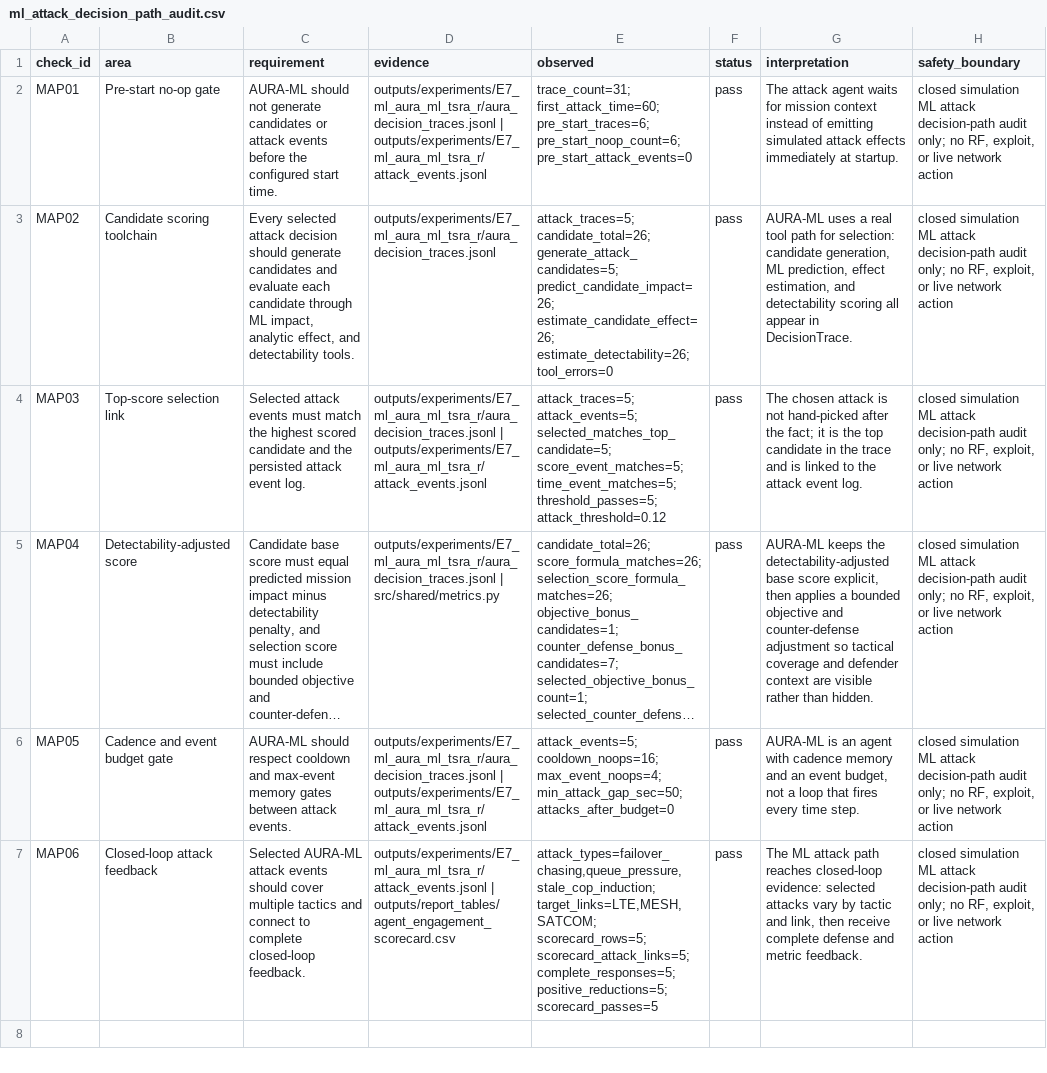
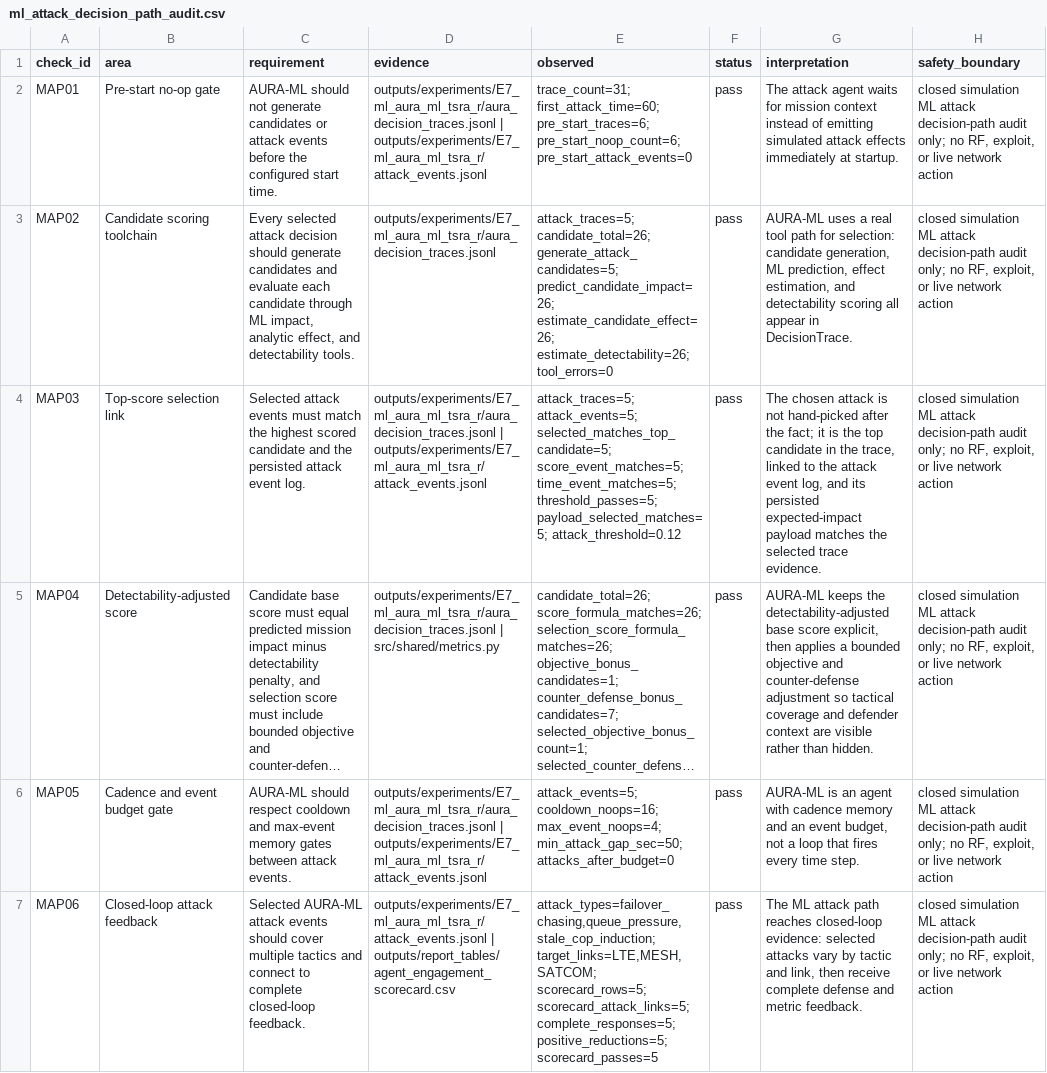
Before and after one commit to Hbin77/LIG_DAH_AGI, a CSV file: outputs/report_tables/ml_attack_decision_path_audit.csv, drawn as a sheet; long unchanged cells end in …; the diff names each change by its address in the sheet, - before the commit and + after, or states it on an @@ line.

Commit message:
Verify ML attack payload parity

```diff
--- a/outputs/report_tables/ml_attack_decision_path_audit.csv
+++ b/outputs/report_tables/ml_attack_decision_path_audit.csv
-E4 (observed): …time_event_matches=5; threshold_passes=5; attack_threshold=0.12
+E4 (observed): …time_event_matches=5; threshold_passes=5; payload_selected_matches=5; attack_threshold=0.12
-G4 (interpretation): …in the trace and is linked to the attack event log.
+G4 (interpretation): …in the trace, linked to the attack event log, and its persisted expected-impact payload matches the selected trace evidence.
```
Also changed, not shown: 10 other files.
